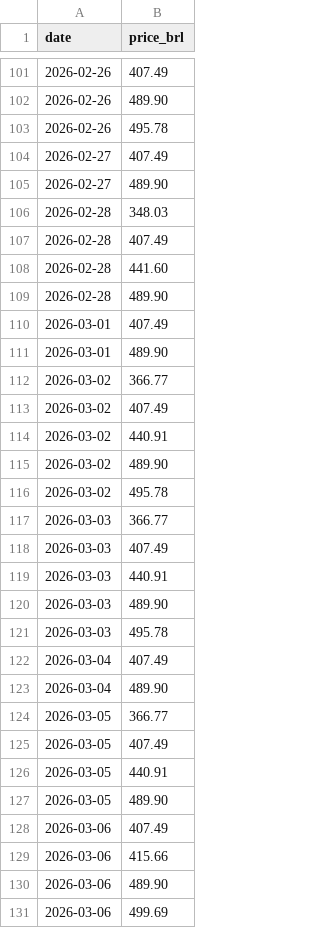
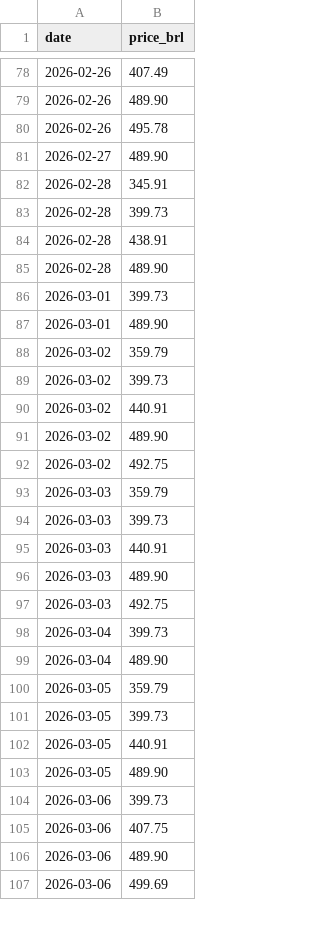
Before and after one commit to wilkermf-web/GYN-IGU-autom-tico-2h-, a CSV file: resumo/2025-11-15_GYN-IGU.csv, drawn as a sheet; only a part is shown, gaps mark what is left out; the diff covers the shown part only.

```diff
--- a/resumo/2025-11-15_GYN-IGU.csv
+++ b/resumo/2025-11-15_GYN-IGU.csv
@@ -103,28 +80,27 @@
 "2026-02-26";"495.78"
-"2026-02-27";"407.49"
 "2026-02-27";"489.90"
-"2026-02-28";"348.03"
-"2026-02-28";"407.49"
-"2026-02-28";"441.60"
+"2026-02-28";"345.91"
+"2026-02-28";"399.73"
+"2026-02-28";"438.91"
 "2026-02-28";"489.90"
-"2026-03-01";"407.49"
+"2026-03-01";"399.73"
 "2026-03-01";"489.90"
-"2026-03-02";"366.77"
-"2026-03-02";"407.49"
+"2026-03-02";"359.79"
+"2026-03-02";"399.73"
 "2026-03-02";"440.91"
 "2026-03-02";"489.90"
-"2026-03-02";"495.78"
-"2026-03-03";"366.77"
-"2026-03-03";"407.49"
+"2026-03-02";"492.75"
+"2026-03-03";"359.79"
+"2026-03-03";"399.73"
 "2026-03-03";"440.91"
 "2026-03-03";"489.90"
-"2026-03-03";"495.78"
-"2026-03-04";"407.49"
+"2026-03-03";"492.75"
+"2026-03-04";"399.73"
 "2026-03-04";"489.90"
-"2026-03-05";"366.77"
-"2026-03-05";"407.49"
+"2026-03-05";"359.79"
+"2026-03-05";"399.73"
 "2026-03-05";"440.91"
 "2026-03-05";"489.90"
-"2026-03-06";"407.49"
-"2026-03-06";"415.66"
+"2026-03-06";"399.73"
+"2026-03-06";"407.75"
 "2026-03-06";"489.90"
```
Also changed, not shown: 2 added rows, 24 removed rows and 56 edited cells elsewhere in this file, public/2025-11-15_GYN-IGU.csv.
